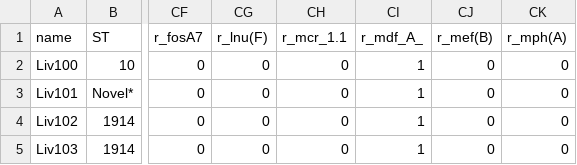
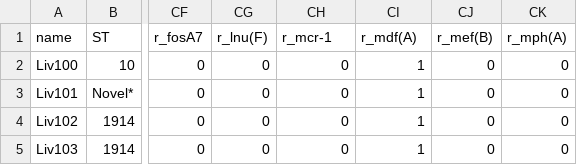
Before and after one commit to maxlcummins/Romanian-mcr-1-Escherichia-coli, a CSV file: R_scripts_and_inputs/Liverpool_2019_simple.csv, drawn as a sheet; only a part is shown, gaps mark what is left out; the diff names each change by its address in the sheet, - before the commit and + after, or states it on an @@ line.

```diff
--- a/R_scripts_and_inputs/Liverpool_2019_simple.csv
+++ b/R_scripts_and_inputs/Liverpool_2019_simple.csv
-CH1: r_mcr_1.1
+CH1: r_mcr-1
-CI1: r_mdf_A_
+CI1: r_mdf(A)
```
Also changed, not shown: 7 other files.
